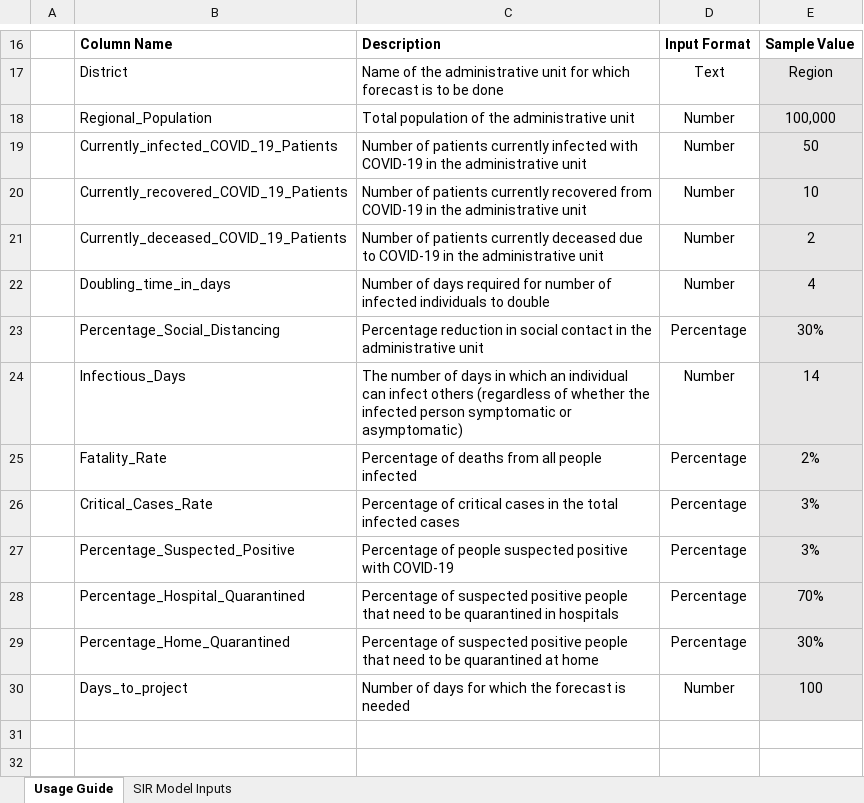
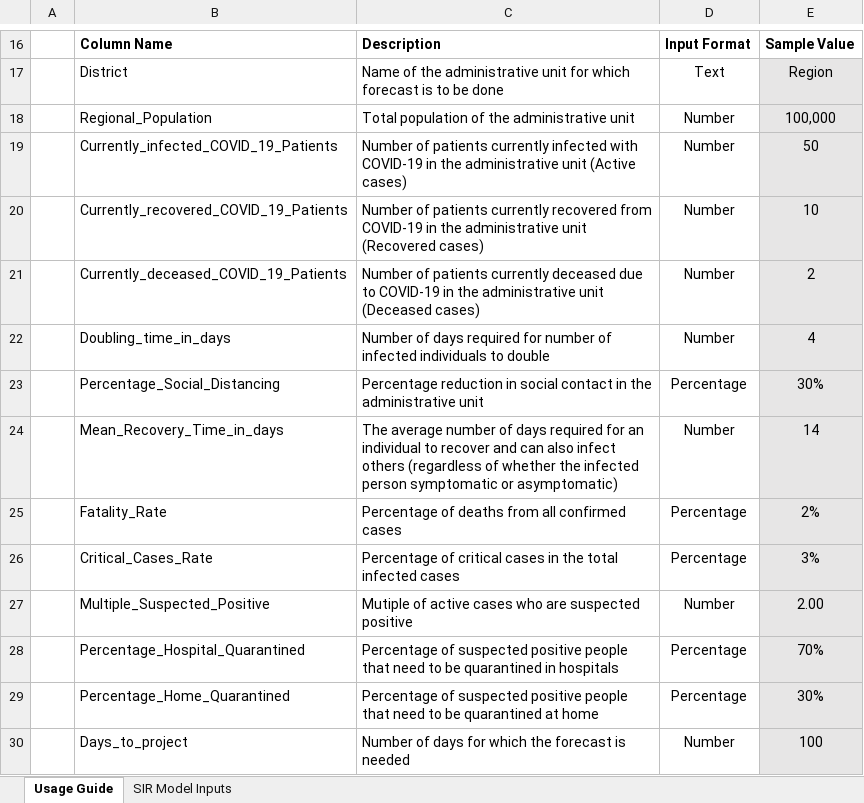
Before and after one commit to pinkman160/EYIP_v2, an Excel workbook: Covid-19 Resource Planning Data Input Template SIR.xlsx, sheet Usage Guide, drawn as a sheet; only a part is shown, gaps mark what is left out; values as stored, in another font and other column widths than the file's, no borders; charts and pictures not drawn; removed rows and columns are numbered as before the commit, all else as after; the diff names each change by its address in the sheet, - before the commit and + after, or states it on an @@ line.

```diff
--- a/Covid-19 Resource Planning Data Input Template SIR.xlsx (sheet Usage Guide)
+++ b/Covid-19 Resource Planning Data Input Template SIR.xlsx (sheet Usage Guide)
-C19: …administrative unit
+C19: …administrative unit (Active cases)
-C20: …administrative unit
+C20: …administrative unit (Recovered cases)
-C21: …administrative unit
+C21: …administrative unit (Deceased cases)
-B24: Infectious_Days
+B24: Mean_Recovery_Time_in_days
-C24: The number of days in which an individual can infect others…
+C24: The average number of days required for an individual to recover and can also infect others…
-C25: Percentage of deaths from all people infected
+C25: Percentage of deaths from all confirmed cases
-row 27:  | Percentage_Suspected_Positive | Percentage of people suspected positive with COVID-19 | Percentage | 3%
+row 27:  | Multiple_Suspected_Positive | Mutiple of active cases who are suspected positive | Number | 2.00
```
Also changed, not shown: charts or pictures, Covid-19 Resource Planning Data Input Template SEIR.xlsx.
